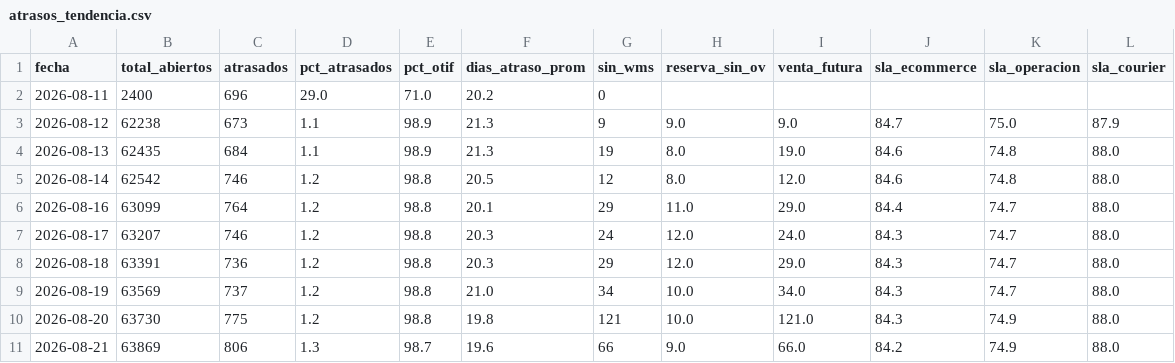
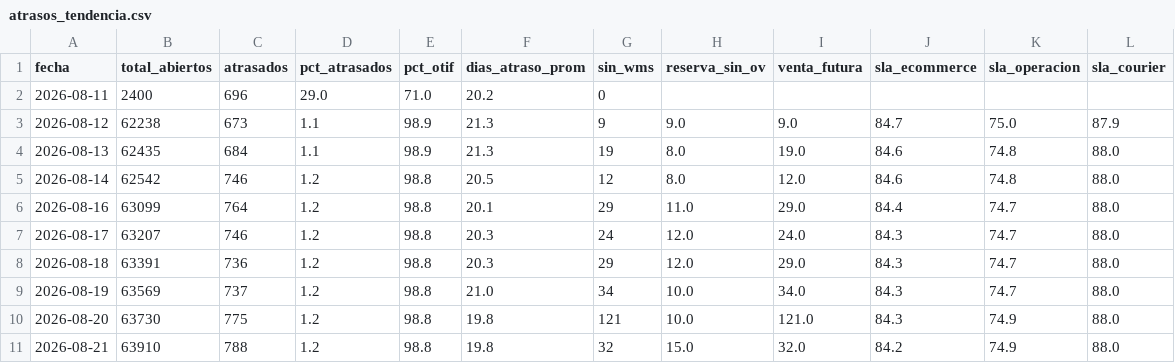
Before and after one commit to dquispepp/reporte-canontex, a CSV file: data/atrasos/atrasos_tendencia.csv, drawn as a sheet.

Commit message:
[AUTO] Actualizar dashboard-data.json 2026-08-21

```diff
--- a/data/atrasos/atrasos_tendencia.csv
+++ b/data/atrasos/atrasos_tendencia.csv
@@ -10,2 +10,2 @@
 2026-08-20,63730,775,1.2,98.8,19.8,121,10.0,121.0,84.3,74.9,88.0
-2026-08-21,63869,806,1.3,98.7,19.6,66,9.0,66.0,84.2,74.9,88.0
+2026-08-21,63910,788,1.2,98.8,19.8,32,15.0,32.0,84.2,74.9,88.0
```
Also changed, not shown: data/atrasos/atrasos_por_diagnostico.csv, data/atrasos/atrasos_por_tienda.csv, 5 other files.
